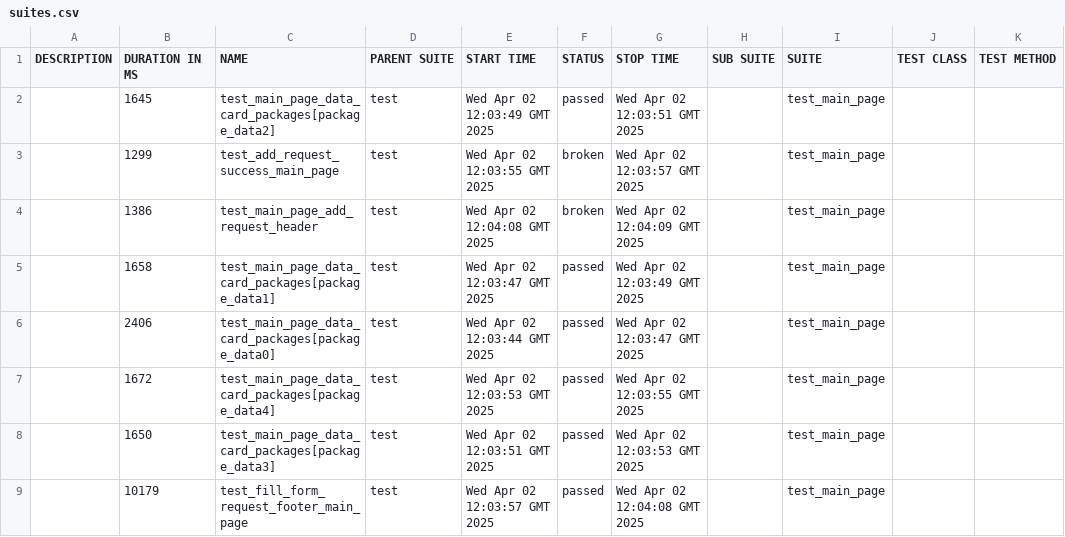
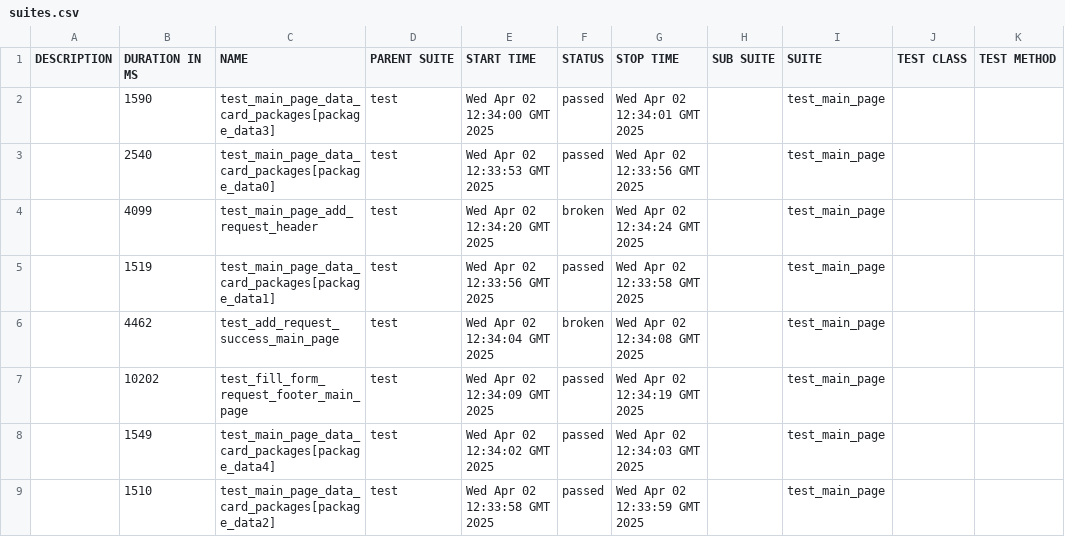
Before and after one commit to achernecova/godevPreprod, a CSV file: data/suites.csv, drawn as a sheet.

```diff
--- a/data/suites.csv
+++ b/data/suites.csv
@@ -1,9 +1,9 @@
 "DESCRIPTION","DURATION IN MS","NAME","PARENT SUITE","START TIME","STATUS","STOP TIME","SUB SUITE","SUITE","TEST CLASS","TEST METHOD"
-"","1645","test_main_page_data_card_packages[package_data2]","test","Wed Apr 02 12:03:49 GMT 2025","passed","Wed Apr 02 12:03:51 GMT 2025","","test_main_page","",""
-"","1299","test_add_request_success_main_page","test","Wed Apr 02 12:03:55 GMT 2025","broken","Wed Apr 02 12:03:57 GMT 2025","","test_main_page","",""
-"","1386","test_main_page_add_request_header","test","Wed Apr 02 12:04:08 GMT 2025","broken","Wed Apr 02 12:04:09 GMT 2025","","test_main_page","",""
-"","1658","test_main_page_data_card_packages[package_data1]","test","Wed Apr 02 12:03:47 GMT 2025","passed","Wed Apr 02 12:03:49 GMT 2025","","test_main_page","",""
-"","2406","test_main_page_data_card_packages[package_data0]","test","Wed Apr 02 12:03:44 GMT 2025","passed","Wed Apr 02 12:03:47 GMT 2025","","test_main_page","",""
-"","1672","test_main_page_data_card_packages[package_data4]","test","Wed Apr 02 12:03:53 GMT 2025","passed","Wed Apr 02 12:03:55 GMT 2025","","test_main_page","",""
-"","1650","test_main_page_data_card_packages[package_data3]","test","Wed Apr 02 12:03:51 GMT 2025","passed","Wed Apr 02 12:03:53 GMT 2025","","test_main_page","",""
-"","10179","test_fill_form_request_footer_main_page","test","Wed Apr 02 12:03:57 GMT 2025","passed","Wed Apr 02 12:04:08 GMT 2025","","test_main_page","",""
+"","1590","test_main_page_data_card_packages[package_data3]","test","Wed Apr 02 12:34:00 GMT 2025","passed","Wed Apr 02 12:34:01 GMT 2025","","test_main_page","",""
+"","2540","test_main_page_data_card_packages[package_data0]","test","Wed Apr 02 12:33:53 GMT 2025","passed","Wed Apr 02 12:33:56 GMT 2025","","test_main_page","",""
+"","4099","test_main_page_add_request_header","test","Wed Apr 02 12:34:20 GMT 2025","broken","Wed Apr 02 12:34:24 GMT 2025","","test_main_page","",""
+"","1519","test_main_page_data_card_packages[package_data1]","test","Wed Apr 02 12:33:56 GMT 2025","passed","Wed Apr 02 12:33:58 GMT 2025","","test_main_page","",""
+"","4462","test_add_request_success_main_page","test","Wed Apr 02 12:34:04 GMT 2025","broken","Wed Apr 02 12:34:08 GMT 2025","","test_main_page","",""
+"","10202","test_fill_form_request_footer_main_page","test","Wed Apr 02 12:34:09 GMT 2025","passed","Wed Apr 02 12:34:19 GMT 2025","","test_main_page","",""
+"","1549","test_main_page_data_card_packages[package_data4]","test","Wed Apr 02 12:34:02 GMT 2025","passed","Wed Apr 02 12:34:03 GMT 2025","","test_main_page","",""
+"","1510","test_main_page_data_card_packages[package_data2]","test","Wed Apr 02 12:33:58 GMT 2025","passed","Wed Apr 02 12:33:59 GMT 2025","","test_main_page","",""
```
Also changed, not shown: data/behaviors.csv, 47 other files.
